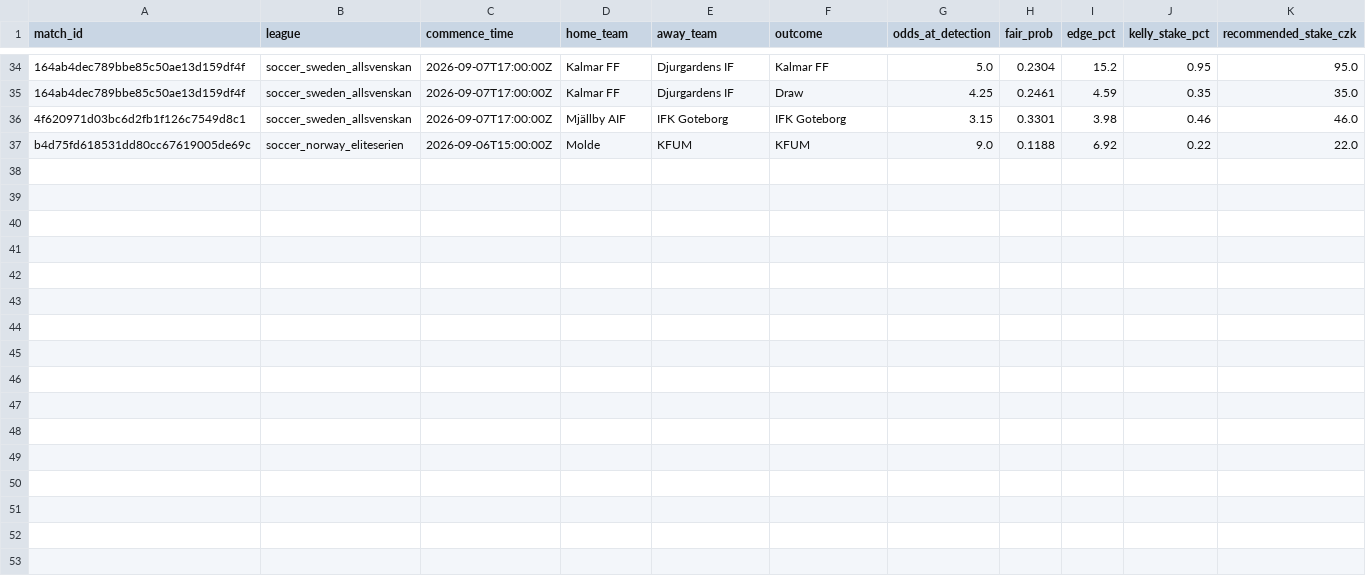
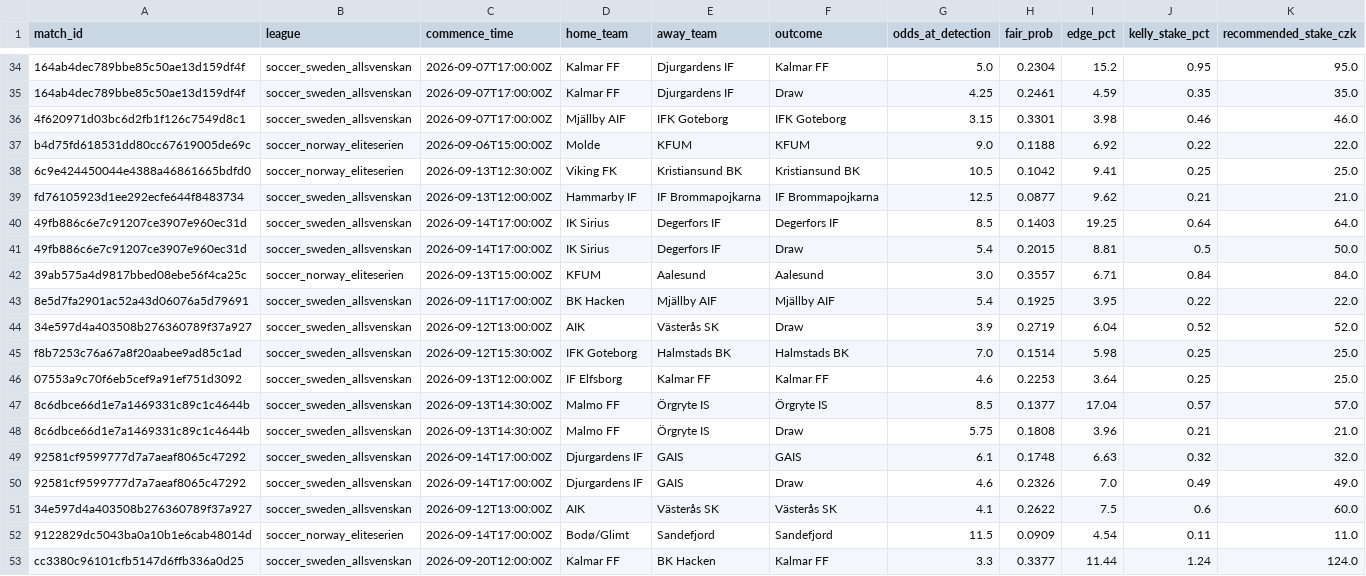
Before and after one commit to zandalmartin-design/value-betting-tracker-cloude, a CSV file: staking_recommendations.csv, drawn as a sheet; only a part is shown, gaps mark what is left out; the diff names each change by its address in the sheet, - before the commit and + after, or states it on an @@ line.

```diff
--- a/staking_recommendations.csv
+++ b/staking_recommendations.csv
+row 38: 6c9e424450044e4388a46861665bdfd0 | soccer_norway_eliteserien | 2026-09-13T12:30:00Z | Viking FK | Kristiansund BK | Kristiansund BK | 10.5 | 0.1042 | 9.41 | 0.25 | 25.0
+row 39: fd76105923d1ee292ecfe644f8483734 | soccer_sweden_allsvenskan | 2026-09-13T12:00:00Z | Hammarby IF | IF Brommapojkarna | IF Brommapojkarna | 12.5 | 0.0877 | 9.62 | 0.21 | 21.0
+row 40: 49fb886c6e7c91207ce3907e960ec31d | soccer_sweden_allsvenskan | 2026-09-14T17:00:00Z | IK Sirius | Degerfors IF | Degerfors IF | 8.5 | 0.1403 | 19.25 | 0.64 | 64.0
+row 41: 49fb886c6e7c91207ce3907e960ec31d | soccer_sweden_allsvenskan | 2026-09-14T17:00:00Z | IK Sirius | Degerfors IF | Draw | 5.4 | 0.2015 | 8.81 | 0.5 | 50.0
+row 42: 39ab575a4d9817bbed08ebe56f4ca25c | soccer_norway_eliteserien | 2026-09-13T15:00:00Z | KFUM | Aalesund | Aalesund | 3.0 | 0.3557 | 6.71 | 0.84 | 84.0
+row 43: 8e5d7fa2901ac52a43d06076a5d79691 | soccer_sweden_allsvenskan | 2026-09-11T17:00:00Z | BK Hacken | Mjällby AIF | Mjällby AIF | 5.4 | 0.1925 | 3.95 | 0.22 | 22.0
+row 44: 34e597d4a403508b276360789f37a927 | soccer_sweden_allsvenskan | 2026-09-12T13:00:00Z | AIK | Västerås SK | Draw | 3.9 | 0.2719 | 6.04 | 0.52 | 52.0
+row 45: f8b7253c76a67a8f20aabee9ad85c1ad | soccer_sweden_allsvenskan | 2026-09-12T15:30:00Z | IFK Goteborg | Halmstads BK | Halmstads BK | 7.0 | 0.1514 | 5.98 | 0.25 | 25.0
+row 46: 07553a9c70f6eb5cef9a91ef751d3092 | soccer_sweden_allsvenskan | 2026-09-13T12:00:00Z | IF Elfsborg | Kalmar FF | Kalmar FF | 4.6 | 0.2253 | 3.64 | 0.25 | 25.0
+row 47: 8c6dbce66d1e7a1469331c89c1c4644b | soccer_sweden_allsvenskan | 2026-09-13T14:30:00Z | Malmo FF | Örgryte IS | Örgryte IS | 8.5 | 0.1377 | 17.04 | 0.57 | 57.0
+row 48: 8c6dbce66d1e7a1469331c89c1c4644b | soccer_sweden_allsvenskan | 2026-09-13T14:30:00Z | Malmo FF | Örgryte IS | Draw | 5.75 | 0.1808 | 3.96 | 0.21 | 21.0
+row 49: 92581cf9599777d7a7aeaf8065c47292 | soccer_sweden_allsvenskan | 2026-09-14T17:00:00Z | Djurgardens IF | GAIS | GAIS | 6.1 | 0.1748 | 6.63 | 0.32 | 32.0
+row 50: 92581cf9599777d7a7aeaf8065c47292 | soccer_sweden_allsvenskan | 2026-09-14T17:00:00Z | Djurgardens IF | GAIS | Draw | 4.6 | 0.2326 | 7.0 | 0.49 | 49.0
+row 51: 34e597d4a403508b276360789f37a927 | soccer_sweden_allsvenskan | 2026-09-12T13:00:00Z | AIK | Västerås SK | Västerås SK | 4.1 | 0.2622 | 7.5 | 0.6 | 60.0
+row 52: 9122829dc5043ba0a10b1e6cab48014d | soccer_norway_eliteserien | 2026-09-14T17:00:00Z | Bodø/Glimt | Sandefjord | Sandefjord | 11.5 | 0.0909 | 4.54 | 0.11 | 11.0
+row 53: cc3380c96101cfb5147d6ffb336a0d25 | soccer_sweden_allsvenskan | 2026-09-20T12:00:00Z | Kalmar FF | BK Hacken | Kalmar FF | 3.3 | 0.3377 | 11.44 | 1.24 | 124.0
```
